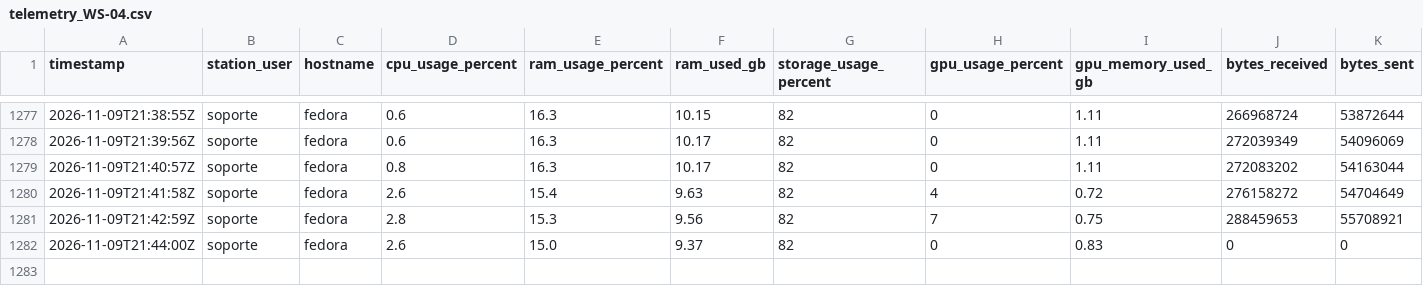
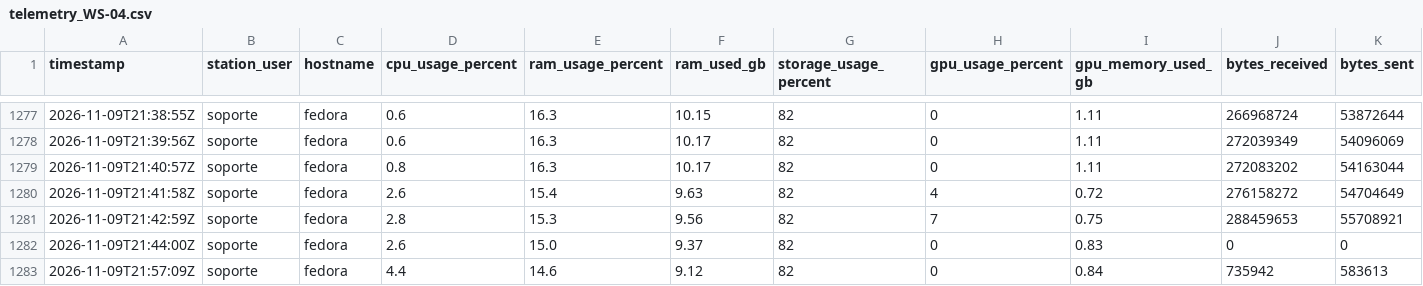
Before and after one commit to SavIA-Lab/savia-traffic, a CSV file: dashboard/data/telemetry_WS-04.csv, drawn as a sheet; only a part is shown, gaps mark what is left out; rows hold the shown columns only; the diff names each change by its address in the sheet, - before the commit and + after, or states it on an @@ line.

Commit message:
data: workstation04 telemetry 2026-11-09T21:57:10Z

```diff
--- a/dashboard/data/telemetry_WS-04.csv
+++ b/dashboard/data/telemetry_WS-04.csv
+row 1283: 2026-11-09T21:57:09Z | soporte | fedora | 4.4 | 14.6 | 9.12 | 82 | 0 | 0.84 | 735942 | 583613
```
